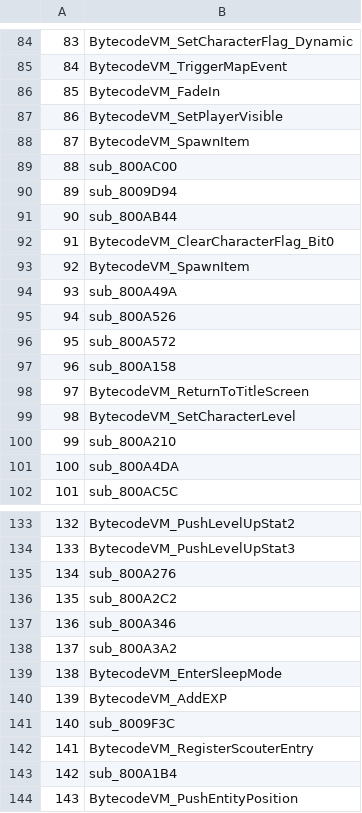
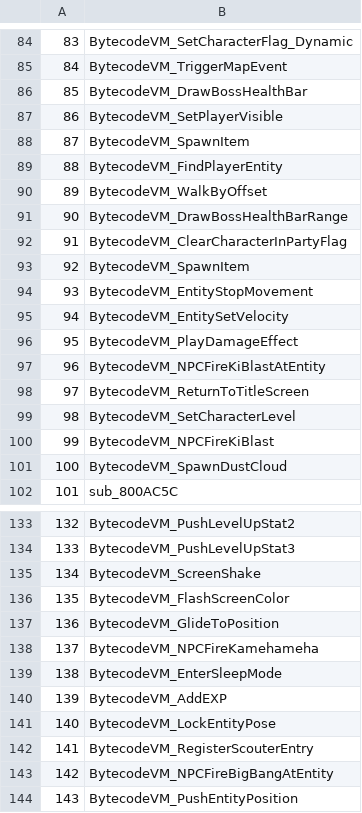
Before and after one commit to Arefu/Legacy, a CSV file: OpCodes.csv, drawn as a sheet; only a part is shown, gaps mark what is left out; the diff covers the shown part only.

```diff
--- a/OpCodes.csv
+++ b/OpCodes.csv
@@ -85,18 +85,18 @@
 84,BytecodeVM_TriggerMapEvent,,,,,,,,,,
-85,BytecodeVM_FadeIn,,,,,,,,,,
+85,BytecodeVM_DrawBossHealthBar,,,,,,,,,,
 86,BytecodeVM_SetPlayerVisible,,,,,,,,,,
 87,BytecodeVM_SpawnItem,,,,,,,,,,
-88,sub_800AC00,,,,,,,,,,
-89,sub_8009D94,,,,,,,,,,
-90,sub_800AB44,,,,,,,,,,
-91,BytecodeVM_ClearCharacterFlag_Bit0,,,,,,,,,,
+88,BytecodeVM_FindPlayerEntity,,,,,,,,,,
+89,BytecodeVM_WalkByOffset,,,,,,,,,,
+90,BytecodeVM_DrawBossHealthBarRange,,,,,,,,,,
+91,BytecodeVM_ClearCharacterInPartyFlag,,,,,,,,,,
 92,BytecodeVM_SpawnItem,,,,,,,,,,
-93,sub_800A49A,,,,,,,,,,
-94,sub_800A526,,,,,,,,,,
-95,sub_800A572,,,,,,,,,,
-96,sub_800A158,,,,,,,,,,
+93,BytecodeVM_EntityStopMovement,,,,,,,,,,
+94,BytecodeVM_EntitySetVelocity,,,,,,,,,,
+95,BytecodeVM_PlayDamageEffect,,,,,,,,,,
+96,BytecodeVM_NPCFireKiBlastAtEntity,,,,,,,,,,
 97,BytecodeVM_ReturnToTitleScreen,,,,,,,,,,
 98,BytecodeVM_SetCharacterLevel,,,,,,,,,,
-99,sub_800A210,,,,,,,,,,
-100,sub_800A4DA,,,,,,,,,,
+99,BytecodeVM_NPCFireKiBlast,,,,,,,,,,
+100,BytecodeVM_SpawnDustCloud,,,,,,,,,,
 101,sub_800AC5C,,,,,,,,,,
@@ -134,11 +134,11 @@
 133,BytecodeVM_PushLevelUpStat3,,,,,,,,,,
-134,sub_800A276,,,,,,,,,,
-135,sub_800A2C2,,,,,,,,,,
-136,sub_800A346,,,,,,,,,,
-137,sub_800A3A2,,,,,,,,,,
+134,BytecodeVM_ScreenShake,,,,,,,,,,
+135,BytecodeVM_FlashScreenColor,,,,,,,,,,
+136,BytecodeVM_GlideToPosition,,,,,,,,,,
+137,BytecodeVM_NPCFireKamehameha,,,,,,,,,,
 138,BytecodeVM_EnterSleepMode,,,,,,,,,,
 139,BytecodeVM_AddEXP,,,,,,,,,,
-140,sub_8009F3C,,,,,,,,,,
+140,BytecodeVM_LockEntityPose,,,,,,,,,,
 141,BytecodeVM_RegisterScouterEntry,,,,,,,,,,
-142,sub_800A1B4,,,,,,,,,,
+142,BytecodeVM_NPCFireBigBangAtEntity,,,,,,,,,,
 143,BytecodeVM_PushEntityPosition,,,,,,,,,,
```
Also changed, not shown: 25 edited cells elsewhere in this file, 4 other files.
